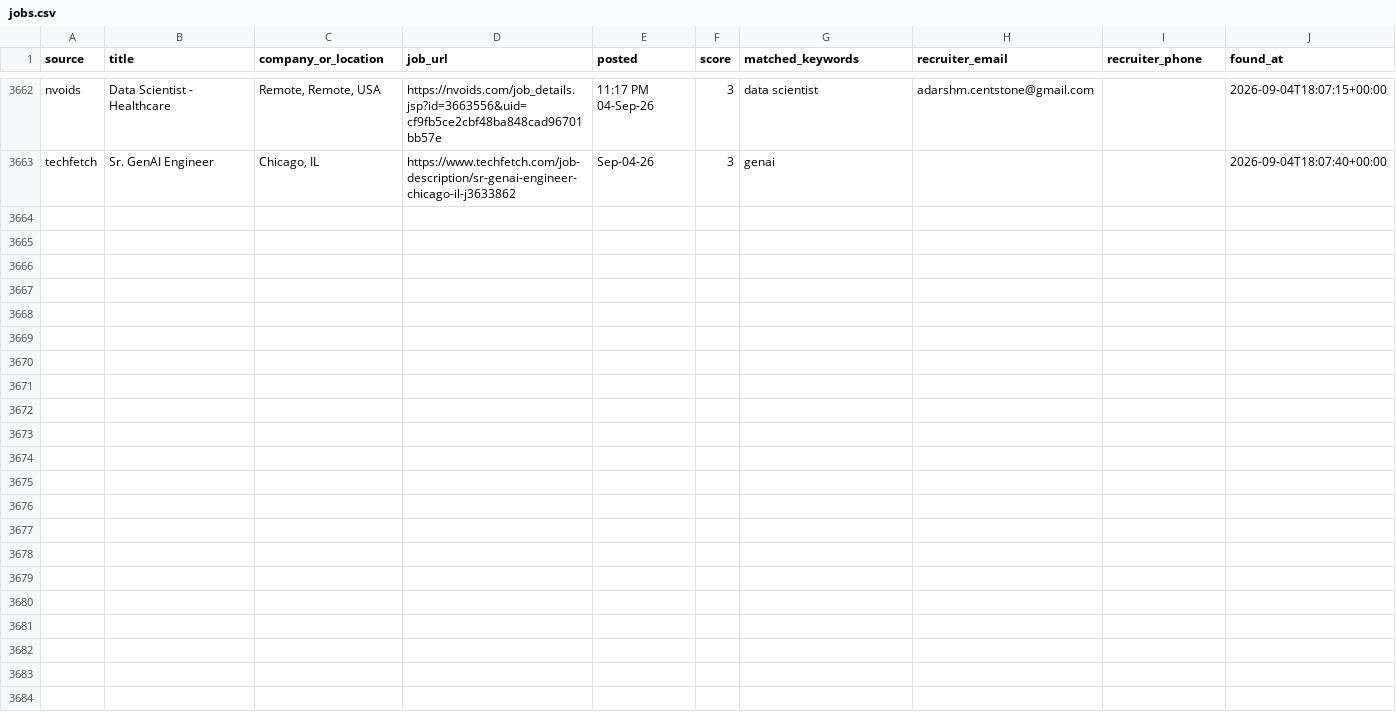
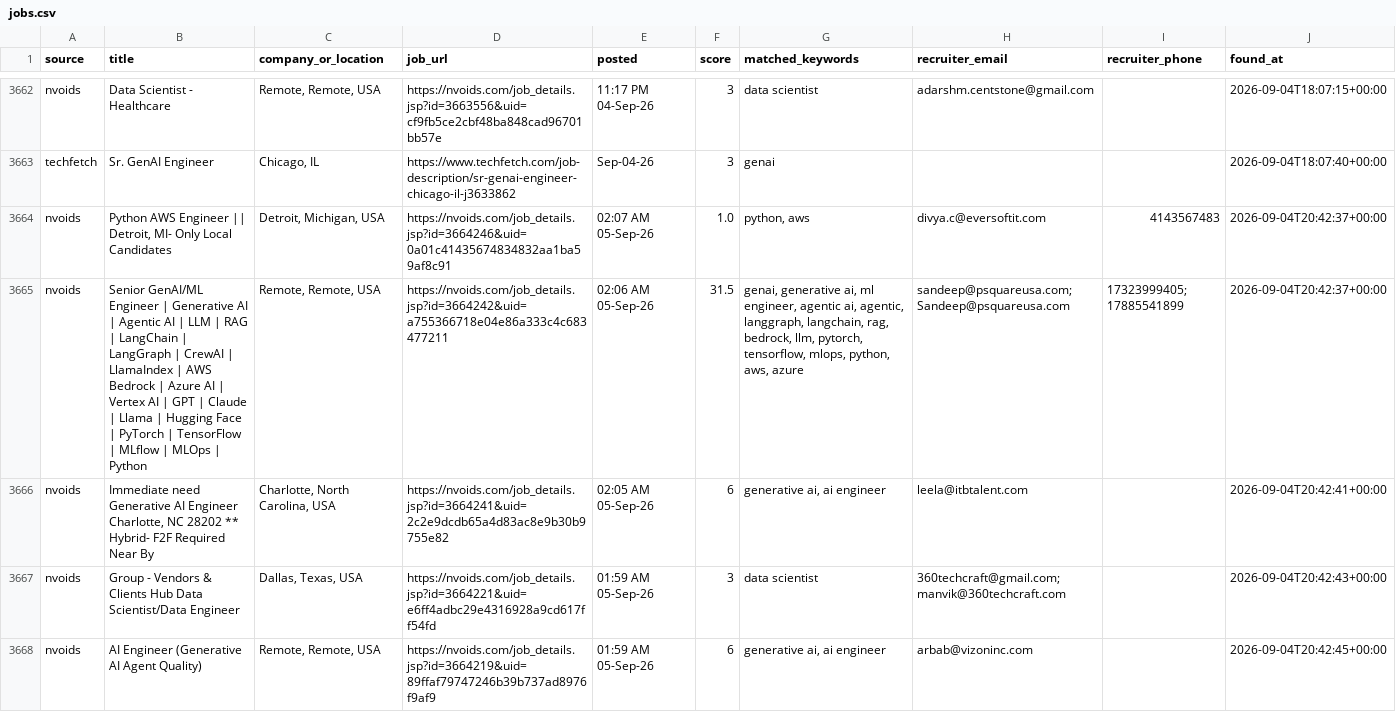
Before and after one commit to niharika2104/contract-job-tracker, a CSV file: data/jobs.csv, drawn as a sheet; only a part is shown, gaps mark what is left out; the diff covers the shown part only; the diff names each change by its address in the sheet, - before the commit and + after, or states it on an @@ line.

```diff
--- a/data/jobs.csv
+++ b/data/jobs.csv
+row 3664: nvoids | Python AWS Engineer || Detroit, MI- Only Local Candidates | Detroit, Michigan, USA | https://nvoids.com/job_details.jsp?id=3664246&uid=0a01c41435674834832aa1ba59af8c91 | 02:07 AM 05-Sep-26 | 1.0 | python, aws | divya.c@eversoftit.com | 4143567483 | 2026-09-04T20:42:37+00:00
+row 3665: nvoids | Senior GenAI/ML Engineer | Generative AI | Agentic AI | LLM | RAG | LangChain | LangGraph | CrewAI | LlamaIndex | AWS Bedrock | Azure AI | Vertex AI | GPT | Claude | Llama | Hugging Face | PyTorch | TensorFlow | MLflow | MLOps | Python | Remote, Remote, USA | https://nvoids.com/job_details.jsp?id=3664242&uid=a755366718e04e86a333c4c683477211 | 02:06 AM 05-Sep-26 | 31.5 | genai, generative ai, ml engineer, agentic ai, agentic, langgraph, langchain, rag, bedrock, llm, pytorch, tensorflow, mlops, python, aws, azure | sandeep@psquareusa.com; Sandeep@psquareusa.com | 17323999405; 17885541899 | 2026-09-04T20:42:37+00:00
+row 3666: nvoids | Immediate need Generative AI Engineer Charlotte, NC 28202 ** Hybrid- F2F Required Near By | Charlotte, North Carolina, USA | https://nvoids.com/job_details.jsp?id=3664241&uid=2c2e9dcdb65a4d83ac8e9b30b9755e82 | 02:05 AM 05-Sep-26 | 6 | generative ai, ai engineer | leela@itbtalent.com |  | 2026-09-04T20:42:41+00:00
+row 3667: nvoids | Group - Vendors & Clients Hub Data Scientist/Data Engineer | Dallas, Texas, USA | https://nvoids.com/job_details.jsp?id=3664221&uid=e6ff4adbc29e4316928a9cd617ff54fd | 01:59 AM 05-Sep-26 | 3 | data scientist | 360techcraft@gmail.com; manvik@360techcraft.com |  | 2026-09-04T20:42:43+00:00
+row 3668: nvoids | AI Engineer (Generative AI Agent Quality) | Remote, Remote, USA | https://nvoids.com/job_details.jsp?id=3664219&uid=89ffaf79747246b39b737ad8976f9af9 | 01:59 AM 05-Sep-26 | 6 | generative ai, ai engineer | arbab@vizoninc.com |  | 2026-09-04T20:42:45+00:00
```
Also changed, not shown: 4 added rows elsewhere in this file, 1 other file.
